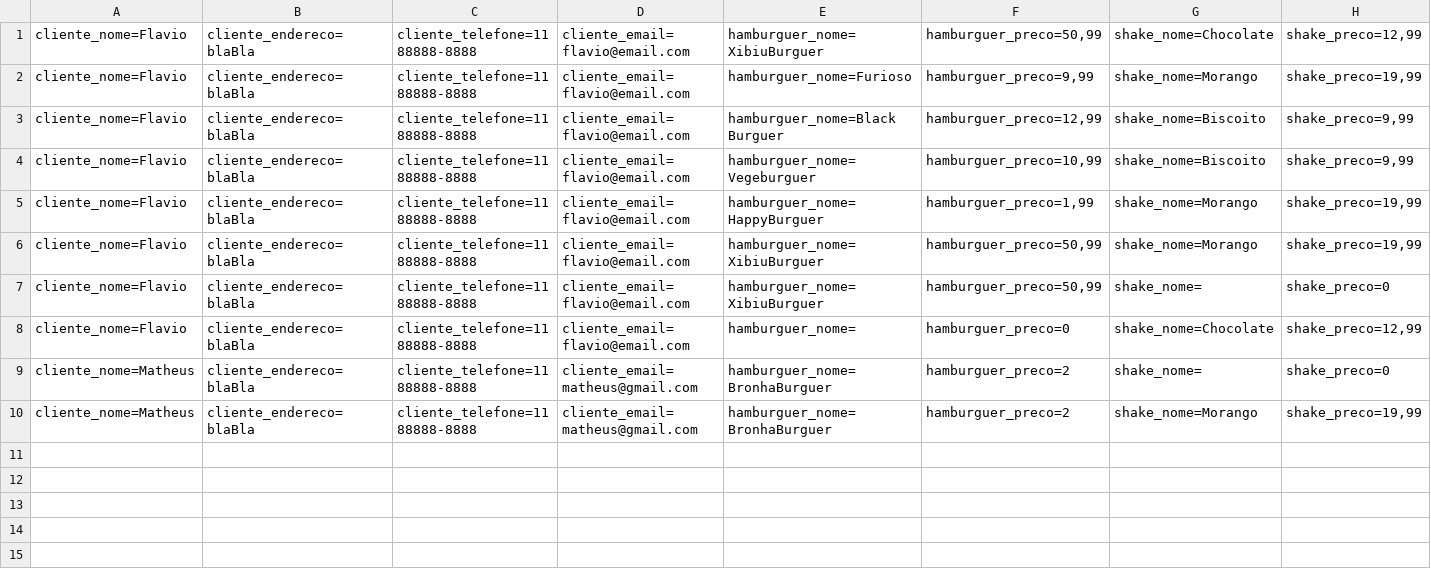
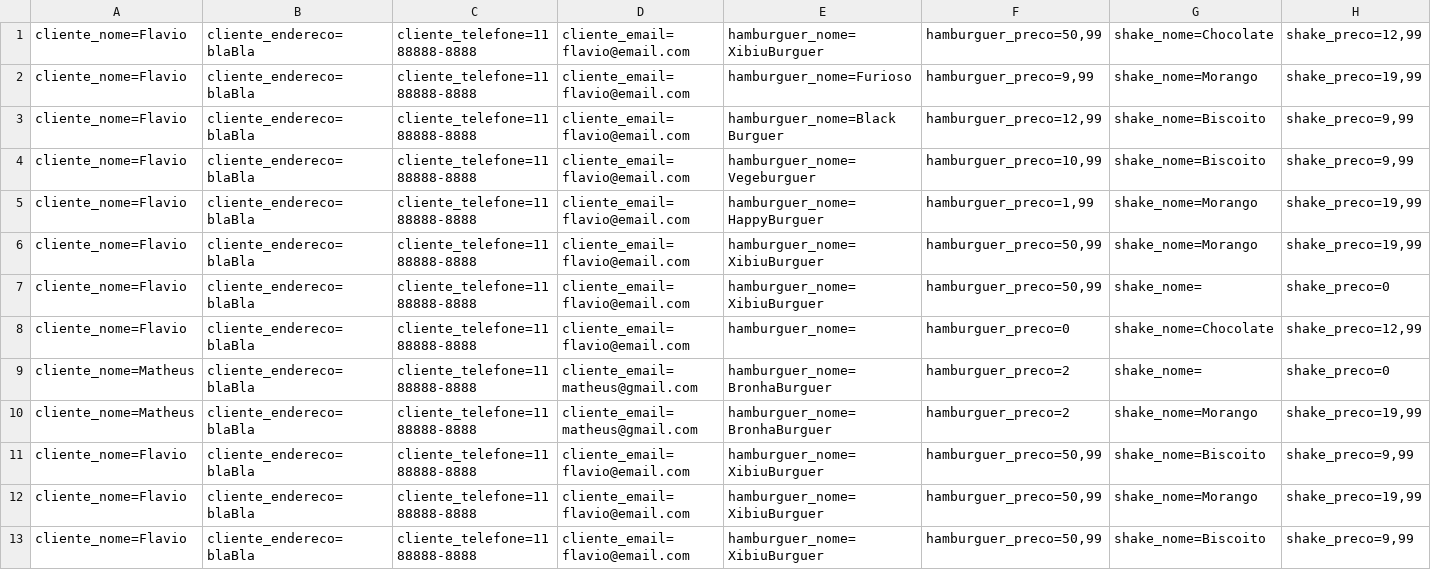
Before and after one commit to flavio-pires/MVC, a CSV file: McBonaldsMVC/Database/Pedido.csv, drawn as a sheet; only a part is shown; rows hold the shown columns only; the diff names each change by its address in the sheet, - before the commit and + after, or states it on an @@ line.

```diff
--- a/McBonaldsMVC/Database/Pedido.csv
+++ b/McBonaldsMVC/Database/Pedido.csv
+row 11: cliente_nome=Flavio | cliente_endereco=blaBla | cliente_telefone=11 88888-8888 | cliente_email=flavio@email.com | hamburguer_nome=XibiuBurguer | hamburguer_preco=50,99 | shake_nome=Biscoito | shake_preco=9,99
+row 12: cliente_nome=Flavio | cliente_endereco=blaBla | cliente_telefone=11 88888-8888 | cliente_email=flavio@email.com | hamburguer_nome=XibiuBurguer | hamburguer_preco=50,99 | shake_nome=Morango | shake_preco=19,99
+row 13: cliente_nome=Flavio | cliente_endereco=blaBla | cliente_telefone=11 88888-8888 | cliente_email=flavio@email.com | hamburguer_nome=XibiuBurguer | hamburguer_preco=50,99 | shake_nome=Biscoito | shake_preco=9,99
```
Also changed, not shown: 28 other files.
